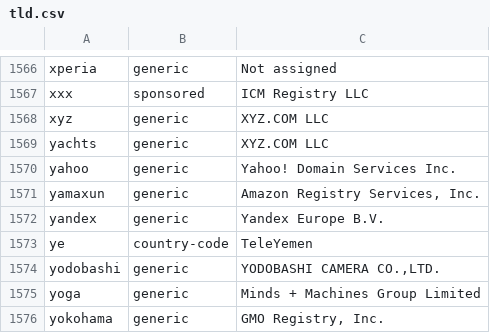
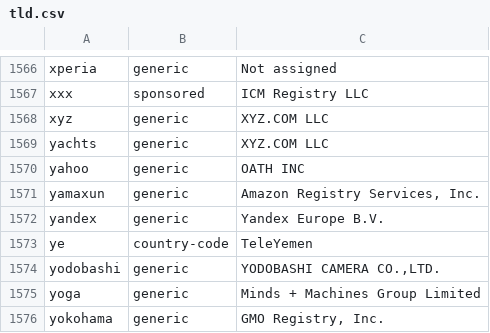
Before and after one commit to gh0stwizard/iana-tld-extractor, a CSV file: tld.csv, drawn as a sheet; only a part is shown, gaps mark what is left out.

```diff
--- a/tld.csv
+++ b/tld.csv
@@ -1569,3 +1569,3 @@
 "yachts","generic","XYZ.COM LLC"
-"yahoo","generic","Yahoo! Domain Services Inc."
+"yahoo","generic","OATH INC"
 "yamaxun","generic","Amazon Registry Services, Inc."
```
Also changed, not shown: raw.csv.
